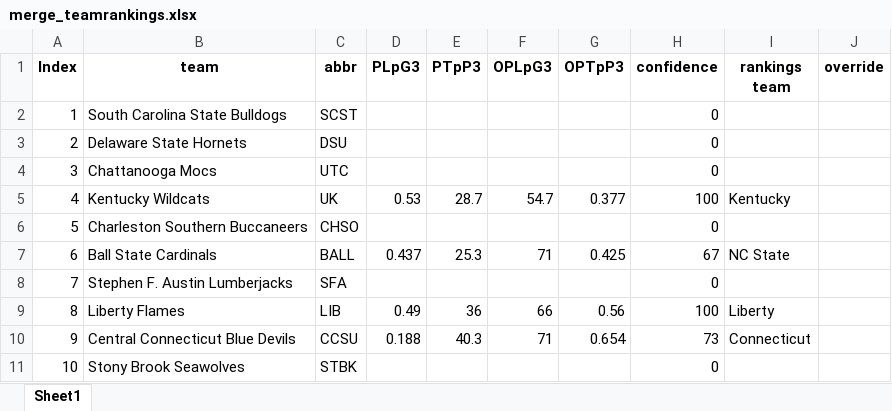
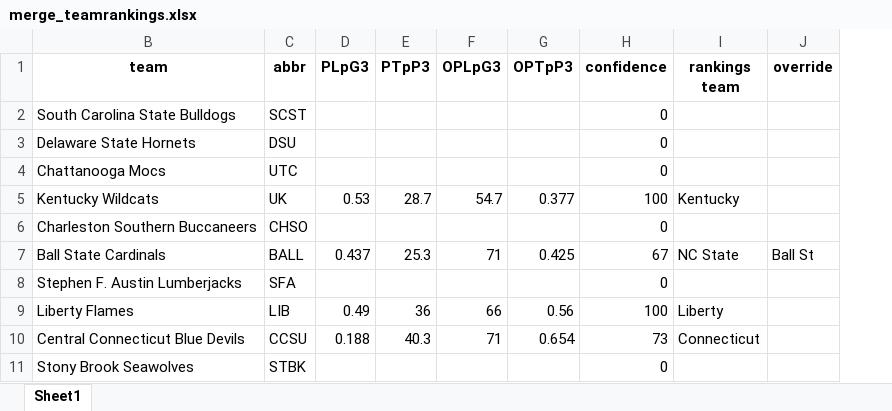
Before and after one commit to meprogrammerguy/pyBlitz, an Excel workbook: data/merge_teamrankings.xlsx, sheet Sheet1, drawn as a sheet; only a part is shown; values as stored, in another font and other column widths than the file's, no borders; the diff names each change by its address in the sheet, - before the commit and + after, or states it on an @@ line.

```diff
--- a/data/merge_teamrankings.xlsx (sheet Sheet1)
+++ b/data/merge_teamrankings.xlsx (sheet Sheet1)
@@ column A (Index) hidden, rows 2-11: 1 | 2 | 3 | 4 | 5 | 6 | 7 | 8 | 9 | 10 @@
-J7 (override): (empty)
+J7 (override): Ball St
```
Also changed, not shown: data/merge.xlsx, data/merge_bornpowerindex.xlsx, 3 other files.
